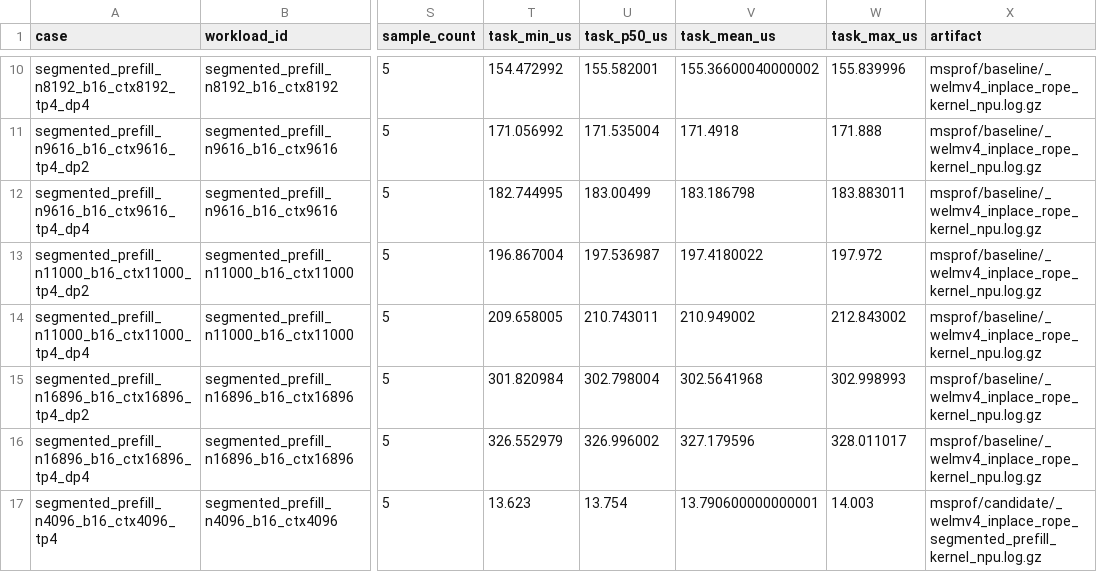
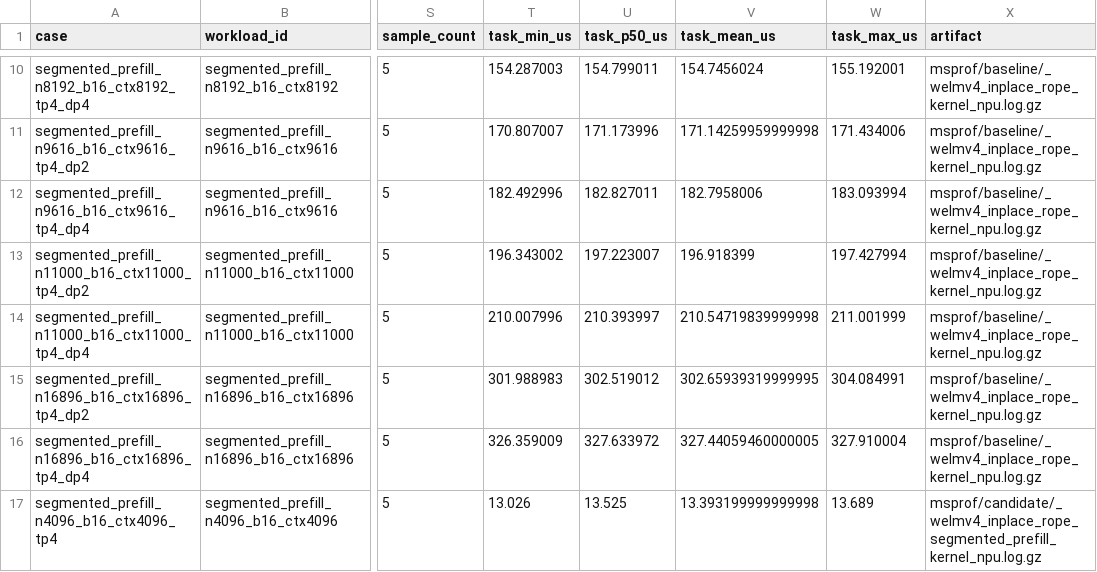
Before and after one commit to LinyuanLi0046/testfiles, a CSV file: welmv4_rope_results/msprof_task_duration.csv, drawn as a sheet; only a part is shown, gaps mark what is left out; the diff covers the shown part only; the diff names each change by its address in the sheet, - before the commit and + after, or states it on an @@ line.

```diff
--- a/welmv4_rope_results/msprof_task_duration.csv
+++ b/welmv4_rope_results/msprof_task_duration.csv
-T10 (task_min_us): 154.472992
+T10 (task_min_us): 154.287003
-U10 (task_p50_us): 155.582001
+U10 (task_p50_us): 154.799011
-V10 (task_mean_us): 155.36600040000002
+V10 (task_mean_us): 154.7456024
-W10 (task_max_us): 155.839996
+W10 (task_max_us): 155.192001
-T11 (task_min_us): 171.056992
+T11 (task_min_us): 170.807007
-U11 (task_p50_us): 171.535004
+U11 (task_p50_us): 171.173996
-V11 (task_mean_us): 171.4918
+V11 (task_mean_us): 171.14259959999998
-W11 (task_max_us): 171.888
+W11 (task_max_us): 171.434006
-T12 (task_min_us): 182.744995
+T12 (task_min_us): 182.492996
-U12 (task_p50_us): 183.00499
+U12 (task_p50_us): 182.827011
-V12 (task_mean_us): 183.186798
+V12 (task_mean_us): 182.7958006
-W12 (task_max_us): 183.883011
+W12 (task_max_us): 183.093994
-T13 (task_min_us): 196.867004
+T13 (task_min_us): 196.343002
-U13 (task_p50_us): 197.536987
+U13 (task_p50_us): 197.223007
-V13 (task_mean_us): 197.4180022
+V13 (task_mean_us): 196.918399
-W13 (task_max_us): 197.972
+W13 (task_max_us): 197.427994
-T14 (task_min_us): 209.658005
+T14 (task_min_us): 210.007996
-U14 (task_p50_us): 210.743011
+U14 (task_p50_us): 210.393997
-V14 (task_mean_us): 210.949002
+V14 (task_mean_us): 210.54719839999998
-W14 (task_max_us): 212.843002
+W14 (task_max_us): 211.001999
-T15 (task_min_us): 301.820984
+T15 (task_min_us): 301.988983
-U15 (task_p50_us): 302.798004
+U15 (task_p50_us): 302.519012
-V15 (task_mean_us): 302.5641968
+V15 (task_mean_us): 302.65939319999995
-W15 (task_max_us): 302.998993
+W15 (task_max_us): 304.084991
-T16 (task_min_us): 326.552979
+T16 (task_min_us): 326.359009
-U16 (task_p50_us): 326.996002
+U16 (task_p50_us): 327.633972
-V16 (task_mean_us): 327.179596
+V16 (task_mean_us): 327.44059460000005
-W16 (task_max_us): 328.011017
+W16 (task_max_us): 327.910004
-T17 (task_min_us): 13.623
+T17 (task_min_us): 13.026
-U17 (task_p50_us): 13.754
+U17 (task_p50_us): 13.525
-V17 (task_mean_us): 13.790600000000001
+V17 (task_mean_us): 13.393199999999998
-W17 (task_max_us): 14.003
+W17 (task_max_us): 13.689
```
Also changed, not shown: 88 edited cells elsewhere in this file, welmv4_rope_results/performance.csv, 5 other files.
